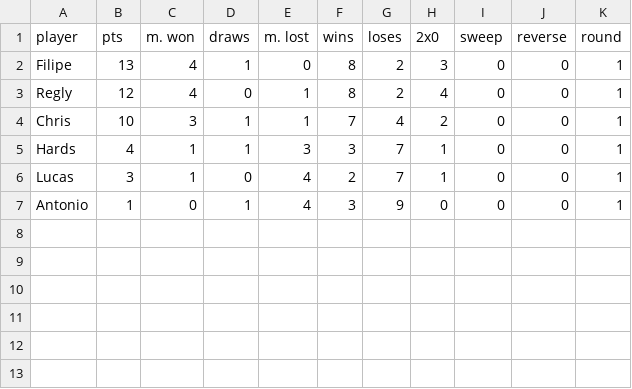
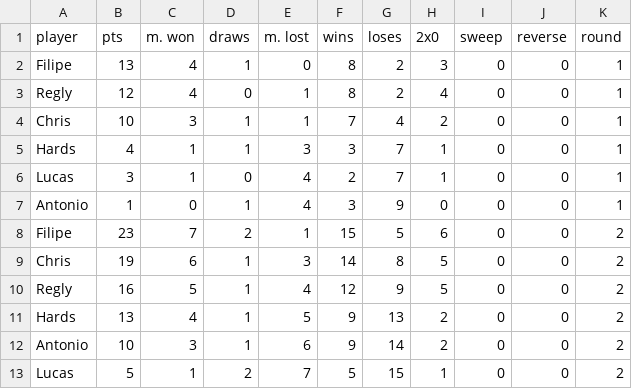
Before and after one commit to ghardoim/yugioh-championship, a CSV file: points.csv, drawn as a sheet.

Commit message:
second round

```diff
--- a/points.csv
+++ b/points.csv
@@ -7 +7,7 @@ Lucas,3,1,0,4,2,7,1,0,0,1
 Antonio,1,0,1,4,3,9,0,0,0,1
+Filipe,23,7,2,1,15,5,6,0,0,2
+Chris,19,6,1,3,14,8,5,0,0,2
+Regly,16,5,1,4,12,9,5,0,0,2
+Hards,13,4,1,5,9,13,2,0,0,2
+Antonio,10,3,1,6,9,14,2,0,0,2
+Lucas,5,1,2,7,5,15,1,0,0,2
```
Also changed, not shown: total.csv, 1 other file.
